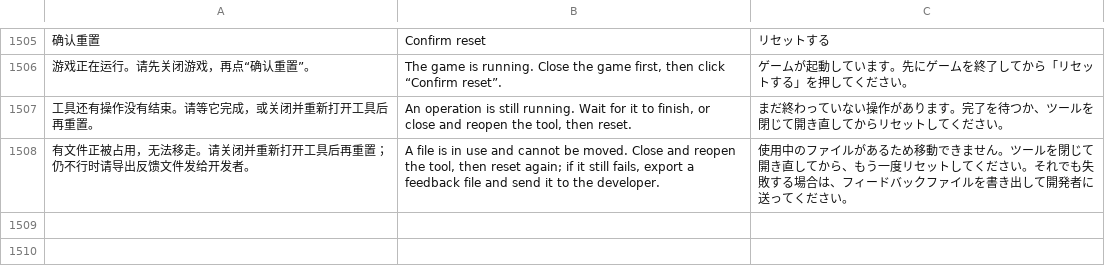
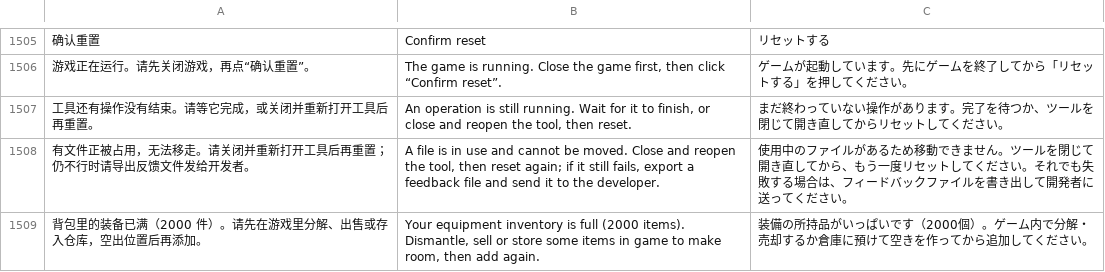
Before and after one commit to Master-Bayesian/Nioh3-Scroll-Generator, a TSV file: apps/workshop/ui-translations.tsv, drawn as a sheet; only a part is shown, gaps mark what is left out; the diff names each change by its address in the sheet, - before the commit and + after, or states it on an @@ line.

```diff
--- a/apps/workshop/ui-translations.tsv
+++ b/apps/workshop/ui-translations.tsv
+row 1509: 背包里的装备已满（2000 件）。请先在游戏里分解、出售或存入仓库，空出位置后再添加。 | Your equipment inventory is full (2000 items). Dismantle, sell or store some items in game to make room, then add again. | 装備の所持品がいっぱいです（2000個）。ゲーム内で分解・売却するか倉庫に預けて空きを作ってから追加してください。
```
Also changed, not shown: 4 other files.
